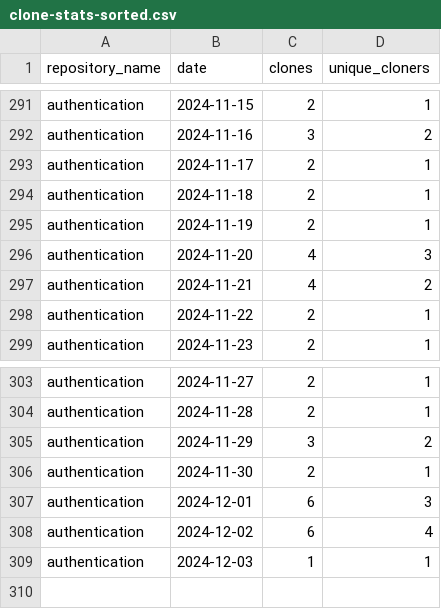
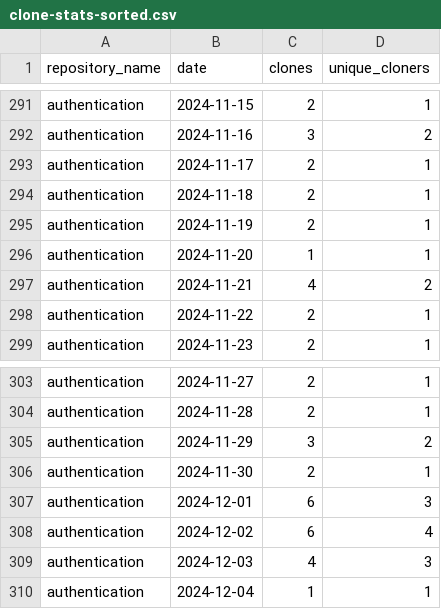
Before and after one commit to jpmorgan-payments/authentication, a CSV file: metrics/clone-stats-sorted.csv, drawn as a sheet; only a part is shown, gaps mark what is left out.

```diff
--- a/metrics/clone-stats-sorted.csv
+++ b/metrics/clone-stats-sorted.csv
@@ -295,3 +295,3 @@ authentication,2024-11-18,2,1
 authentication,2024-11-19,2,1
-authentication,2024-11-20,4,3
+authentication,2024-11-20,1,1
 authentication,2024-11-21,4,2
@@ -308,2 +308,3 @@ authentication,2024-12-01,6,3
 authentication,2024-12-02,6,4
-authentication,2024-12-03,1,1
+authentication,2024-12-03,4,3
+authentication,2024-12-04,1,1
```
Also changed, not shown: metrics/clone-stats.csv, metrics/referrer-stats-sorted.csv, 3 other files.
